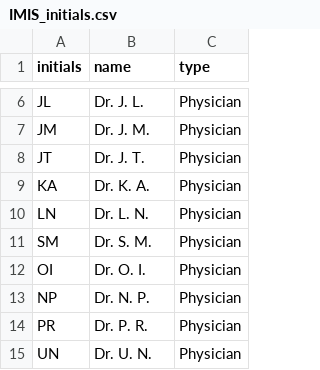
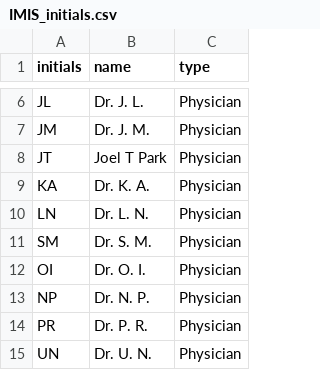
Before and after one commit to Alpha-nek/IMIS, a CSV file: IMIS_initials.csv, drawn as a sheet; only a part is shown, gaps mark what is left out.

```diff
--- a/IMIS_initials.csv
+++ b/IMIS_initials.csv
@@ -7,3 +7,3 @@ JL,Dr. J. L.,Physician
 JM,Dr. J. M.,Physician
-JT,Dr. J. T.,Physician
+JT,Joel T Park,Physician
 KA,Dr. K. A.,Physician
```
Also changed, not shown: 1 other file.
